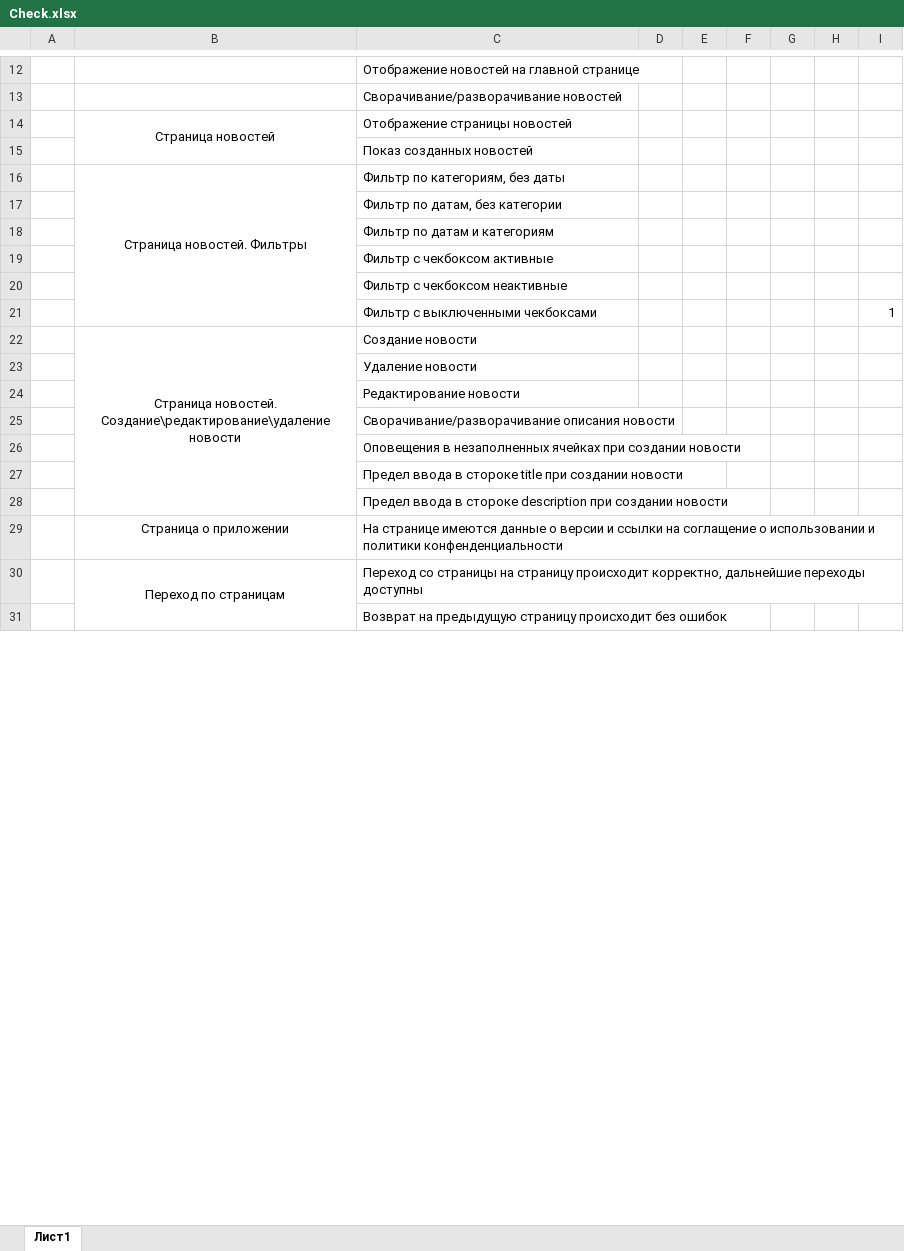
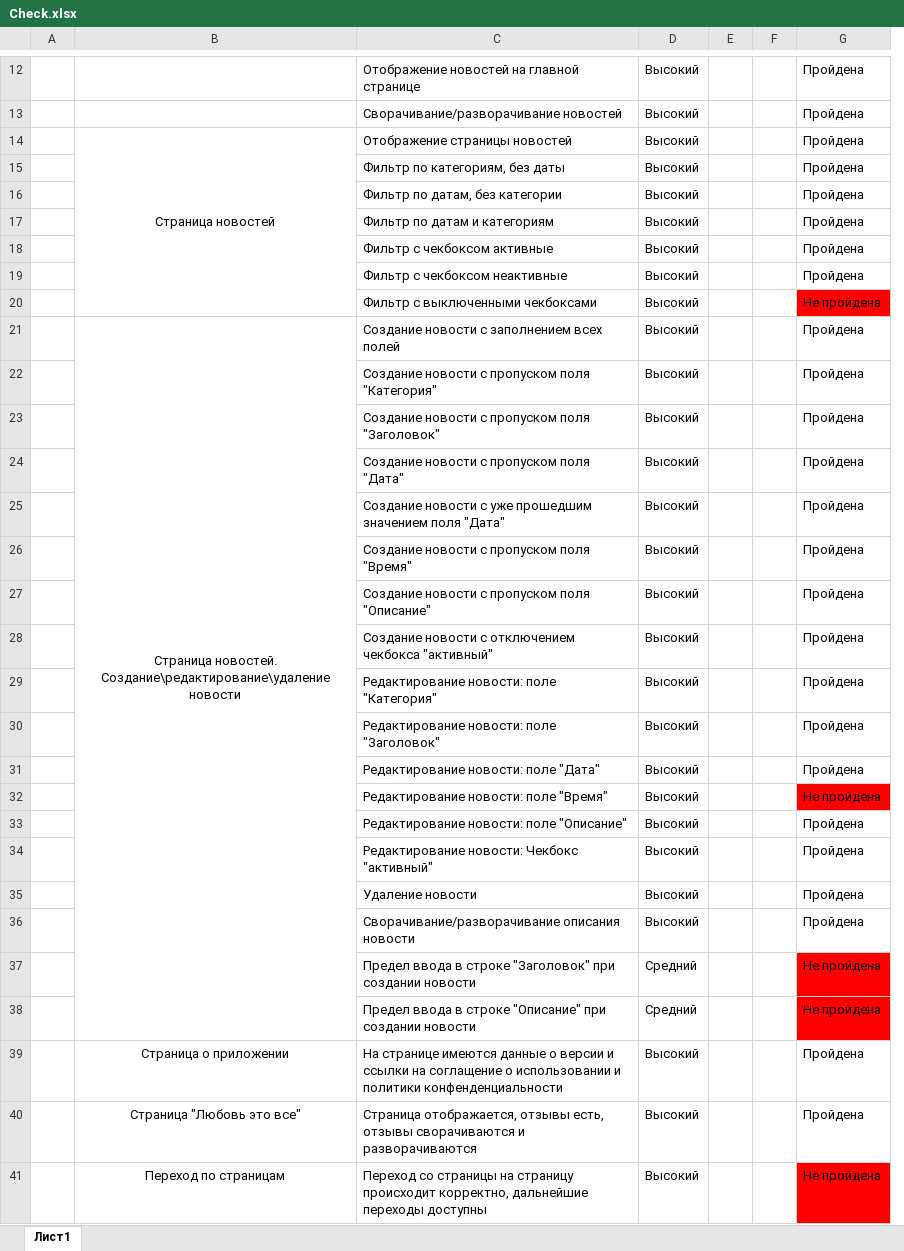
Before and after one commit to Novadiss/Mobile_FinalTask, an Excel workbook: Check.xlsx, sheet Лист1, drawn as a sheet; only a part is shown, gaps mark what is left out; values as stored, in another font and other column widths than the file's, no borders; removed rows and columns are numbered as before the commit, all else as after; the diff covers the shown part only; the diff names each change by its address in the sheet, - before the commit and + after, or states it on an @@ line.

Commit message:
Fix Cases and Check

```diff
--- a/Check.xlsx (sheet Лист1)
+++ b/Check.xlsx (sheet Лист1)
-column D, empty
-column E, empty
+column D, rows 12-21: all Высокий; rows 35-39: Высокий | Высокий | Средний | Средний | Высокий; row 41: Высокий
-column H, empty
-column I, row 21: 1
+column G, rows 12-21: Пройдена | Пройдена | Пройдена | Пройдена | Пройдена | Пройдена | Пройдена | Пройдена | Не пройдена | Пройдена; rows 35-39: Пройдена | Пройдена | Не пройдена | Не пройдена | Пройдена; row 41: Не пройдена
-B14:B15 merged
+B14:B20 merged
-C15: Показ созданных новостей
+C15: Фильтр по категориям, без даты
-row 16:  | Страница новостей. Фильтры | Фильтр по категориям, без даты
-C21: Создание новости
+C21: Создание новости с заполнением всех полей
+row 22:  |  | Создание новости с пропуском поля "Категория" | Высокий |  |  | Пройдена
+row 23:  |  | Создание новости с пропуском поля "Заголовок" | Высокий |  |  | Пройдена
+row 24:  |  | Создание новости с пропуском поля "Дата" | Высокий |  |  | Пройдена
+row 25:  |  | Создание новости с уже прошедшим значением поля "Дата" | Высокий |  |  | Пройдена
+row 26:  |  | Создание новости с пропуском поля "Время" | Высокий |  |  | Пройдена
+row 27:  |  | Создание новости с пропуском поля "Описание" | Высокий |  |  | Пройдена
+row 28:  |  | Создание новости с отключением чекбокса "активный" | Высокий |  |  | Пройдена
+row 29:  |  | Редактирование новости: поле "Категория" | Высокий |  |  | Пройдена
+row 30:  |  | Редактирование новости: поле "Заголовок" | Высокий |  |  | Пройдена
+row 31:  |  | Редактирование новости: поле "Дата" | Высокий |  |  | Пройдена
+row 32:  |  | Редактирование новости: поле "Время" | Высокий |  |  | Не пройдена
+row 33:  |  | Редактирование новости: поле "Описание" | Высокий |  |  | Пройдена
+row 34:  |  | Редактирование новости: Чекбокс "активный" | Высокий |  |  | Пройдена
-row 24:  |  | Редактирование новости
-C37: Оповещения в незаполненных ячейках при создании…
+C37: Предел ввода в строке "Заголовок" при создании…
-C38: …ввода в стороке title при создании…
+C38: …ввода в строке "Описание" при создании…
-row 28:  |  | Предел ввода в стороке description при создании новости
+row 40:  | Страница "Любовь это все" | Страница отображается, отзывы есть, отзывы сворачиваются и разворачиваются | Высокий |  |  | Пройдена
-B30:B31 merged
-row 31:  |  | Возврат на предыдущую страницу происходит без ошибок
```
Also changed, not shown: 11 added rows and merged cells elsewhere in this sheet, Cases.xlsx.
